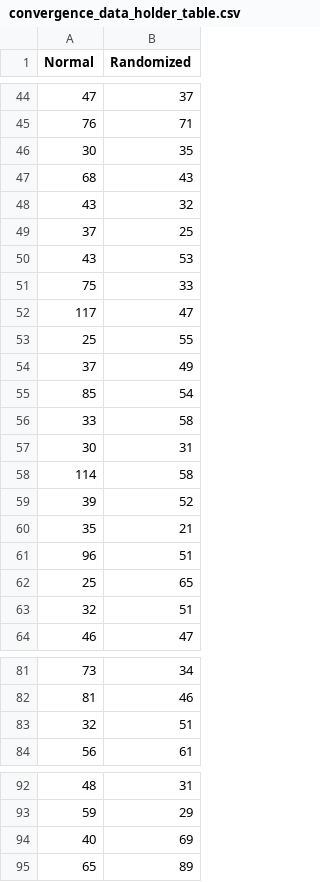
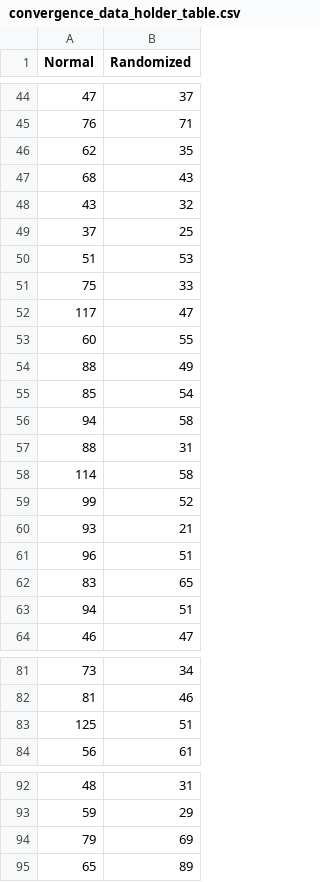
Before and after one commit to urquico/i-gwo, a CSV file: obj1/convergence_data_holder_table.csv, drawn as a sheet; only a part is shown, gaps mark what is left out; the diff covers the shown part only.

```diff
--- a/obj1/convergence_data_holder_table.csv
+++ b/obj1/convergence_data_holder_table.csv
@@ -45,3 +45,3 @@ Normal,Randomized
 76,71
-30,35
+62,35
 68,43
@@ -49,16 +49,16 @@ Normal,Randomized
 37,25
-43,53
+51,53
 75,33
 117,47
-25,55
-37,49
+60,55
+88,49
 85,54
-33,58
-30,31
+94,58
+88,31
 114,58
-39,52
-35,21
+99,52
+93,21
 96,51
-25,65
-32,51
+83,65
+94,51
 46,47
@@ -82,3 +82,3 @@ Normal,Randomized
 81,46
-32,51
+125,51
 56,61
@@ -93,3 +93,3 @@ Normal,Randomized
 59,29
-40,69
+79,69
 65,89
```
Also changed, not shown: 25 edited cells elsewhere in this file, obj1/convergence_data_mccormick.csv, 1 other file.
